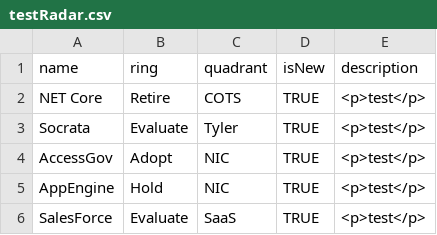
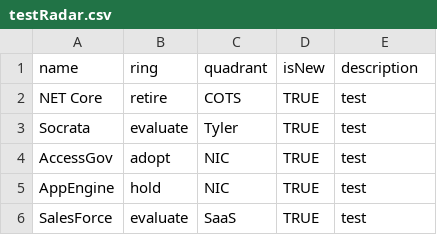
Before and after one commit to jvanderwalt/TechRadar, a CSV file: testRadar.csv, drawn as a sheet; the diff names each change by its address in the sheet, - before the commit and + after, or states it on an @@ line.

Commit message:
Update testRadar.csv

```diff
--- a/testRadar.csv
+++ b/testRadar.csv
-B2 (ring): Retire
+B2 (ring): retire
-E2:E6 (description): <p>test</p>
+E2:E6 (description): test
-B3 (ring): Evaluate
+B3 (ring): evaluate
-B4 (ring): Adopt
+B4 (ring): adopt
-B5 (ring): Hold
+B5 (ring): hold
-B6 (ring): Evaluate
+B6 (ring): evaluate
```
